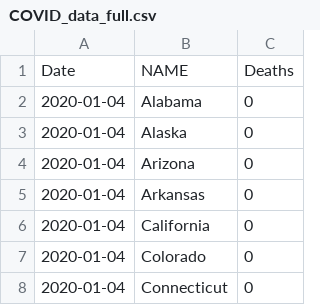
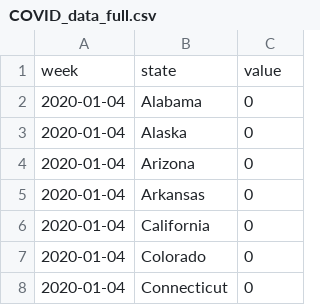
Before and after one commit to Gunnarinator/VizProject, a CSV file: COVID_data_full.csv, drawn as a sheet; only a part is shown; removed rows and columns are numbered as before the commit, all else as after; the diff names each change by its address in the sheet, - before the commit and + after, or states it on an @@ line.

Commit message:
map.html reads from COVID_data_full

```diff
--- a/COVID_data_full.csv
+++ b/COVID_data_full.csv
-row 1: Date | NAME | Deaths
+row 1: week | state | value
```
Also changed, not shown: 1 other file.
